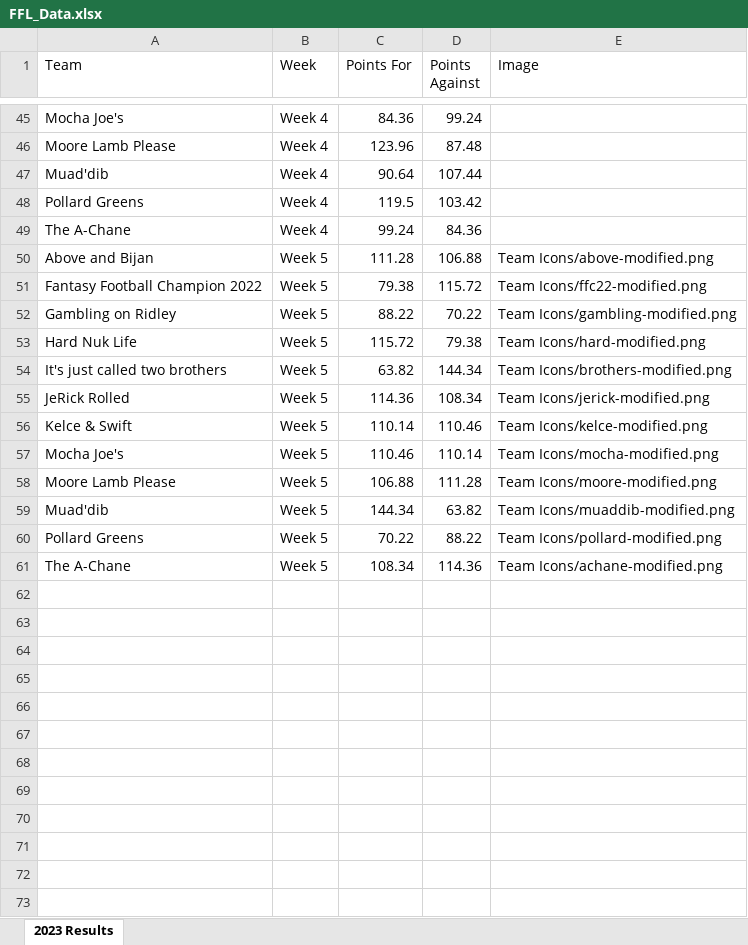
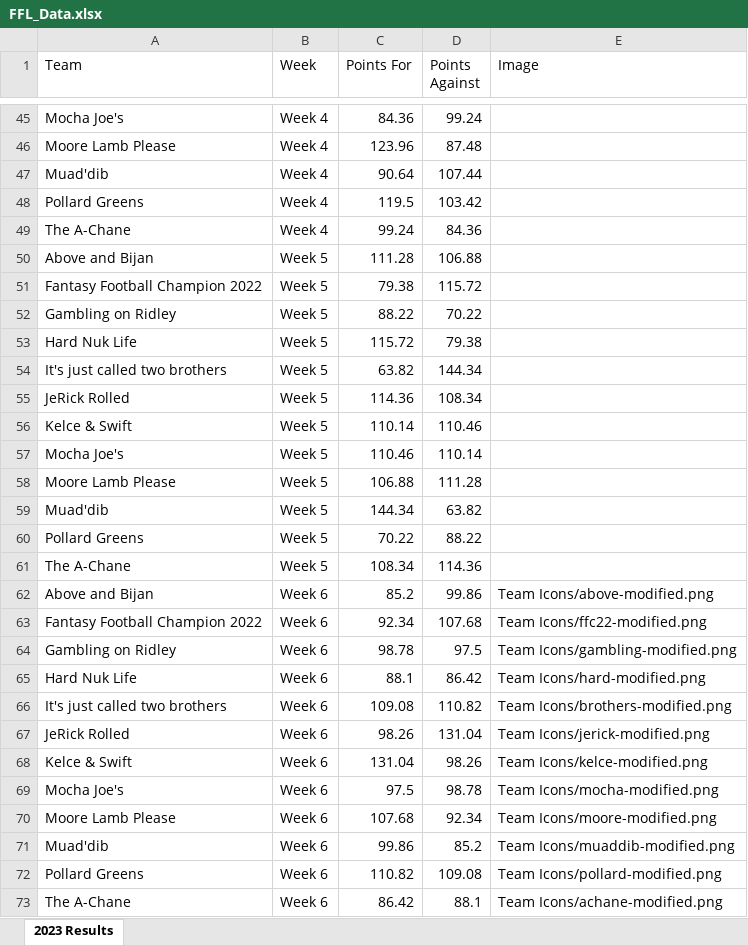
Before and after one commit to edenaxe/FFL-Dash-2023, an Excel workbook: FFL_Data.xlsx, sheet 2023 Results, drawn as a sheet; only a part is shown, gaps mark what is left out; values as stored, in another font and other column widths than the file's, no borders; the diff names each change by its address in the sheet, - before the commit and + after, or states it on an @@ line.

Commit message:
Week 6 updates

```diff
--- a/FFL_Data.xlsx (sheet 2023 Results)
+++ b/FFL_Data.xlsx (sheet 2023 Results)
-E50 (Image): Team Icons/above-modified.png
+E50 (Image): (empty)
-E51 (Image): Team Icons/ffc22-modified.png
+E51 (Image): (empty)
-E52 (Image): Team Icons/gambling-modified.png
+E52 (Image): (empty)
-E53 (Image): Team Icons/hard-modified.png
+E53 (Image): (empty)
-E54 (Image): Team Icons/brothers-modified.png
+E54 (Image): (empty)
-E55 (Image): Team Icons/jerick-modified.png
+E55 (Image): (empty)
-E56 (Image): Team Icons/kelce-modified.png
+E56 (Image): (empty)
-E57 (Image): Team Icons/mocha-modified.png
+E57 (Image): (empty)
-E58 (Image): Team Icons/moore-modified.png
+E58 (Image): (empty)
-E59 (Image): Team Icons/muaddib-modified.png
+E59 (Image): (empty)
-E60 (Image): Team Icons/pollard-modified.png
+E60 (Image): (empty)
-E61 (Image): Team Icons/achane-modified.png
+E61 (Image): (empty)
+row 62: Above and Bijan | Week 6 | 85.2 | 99.86 | Team Icons/above-modified.png
+row 63: Fantasy Football Champion 2022 | Week 6 | 92.34 | 107.68 | Team Icons/ffc22-modified.png
+row 64: Gambling on Ridley | Week 6 | 98.78 | 97.5 | Team Icons/gambling-modified.png
+row 65: Hard Nuk Life | Week 6 | 88.1 | 86.42 | Team Icons/hard-modified.png
+row 66: It's just called two brothers | Week 6 | 109.08 | 110.82 | Team Icons/brothers-modified.png
+row 67: JeRick Rolled | Week 6 | 98.26 | 131.04 | Team Icons/jerick-modified.png
+row 68: Kelce & Swift | Week 6 | 131.04 | 98.26 | Team Icons/kelce-modified.png
+row 69: Mocha Joe's | Week 6 | 97.5 | 98.78 | Team Icons/mocha-modified.png
+row 70: Moore Lamb Please | Week 6 | 107.68 | 92.34 | Team Icons/moore-modified.png
+row 71: Muad'dib | Week 6 | 99.86 | 85.2 | Team Icons/muaddib-modified.png
+row 72: Pollard Greens | Week 6 | 110.82 | 109.08 | Team Icons/pollard-modified.png
+row 73: The A-Chane | Week 6 | 86.42 | 88.1 | Team Icons/achane-modified.png
```
